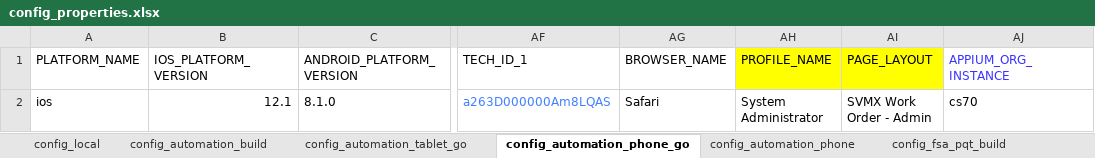
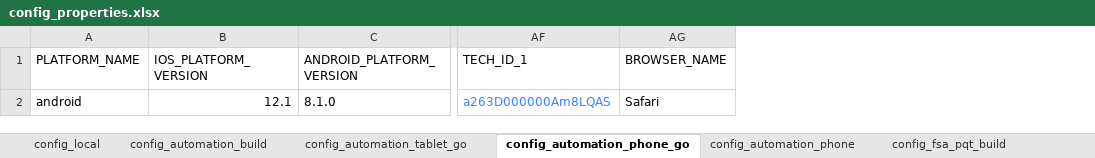
Before and after one commit to svmx-amresh-kumar/SVMX_Catalyst, an Excel workbook: fsaautomation/resources/config_properties.xlsx, sheet config_automation_phone_go, drawn as a sheet; only a part is shown, gaps mark what is left out; values as stored, in another font and other column widths than the file's, no borders; the diff names each change by its address in the sheet, - before the commit and + after, or states it on an @@ line.

Commit message:
Revert "Update config_properties.xlsx"
This reverts commit 590fb773560385f39f506bb70229efc8afe9b93b.

```diff
--- a/fsaautomation/resources/config_properties.xlsx (sheet config_automation_phone_go)
+++ b/fsaautomation/resources/config_properties.xlsx (sheet config_automation_phone_go)
-column AH (PROFILE_NAME), row 2: System Administrator
-column AI (PAGE_LAYOUT), row 2: SVMX Work Order - Admin
-column AJ (APPIUM_ORG_INSTANCE), row 2: cs70
-A2 (PLATFORM_NAME): ios
+A2 (PLATFORM_NAME): android
```
Also changed, not shown: sheet config_local, sheet config_automation_build, sheet config_automation_tablet_go, sheet config_automation_phone, sheet config_fsa_track_build, sheet config_fsa_pqt_build.
